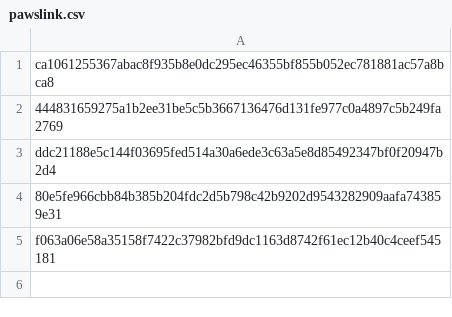
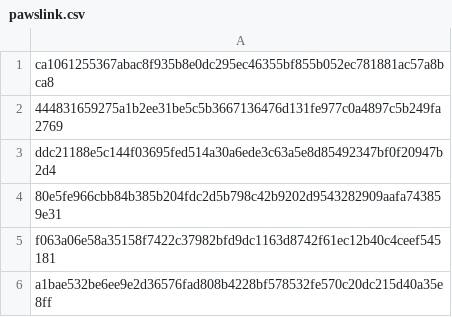
Before and after one commit to Enshteyn40/crdevice, a CSV file: pawslink.csv, drawn as a sheet.

Commit message:
Update pawslink.csv

```diff
--- a/pawslink.csv
+++ b/pawslink.csv
@@ -5 +5,2 @@ ddc21188e5c144f03695fed514a30a6ede3c63a5e8d85492347bf0f20947b2d4
 f063a06e58a35158f7422c37982bfd9dc1163d8742f61ec12b40c4ceef545181
+a1bae532be6ee9e2d36576fad808b4228bf578532fe570c20dc215d40a35e8ff
```
